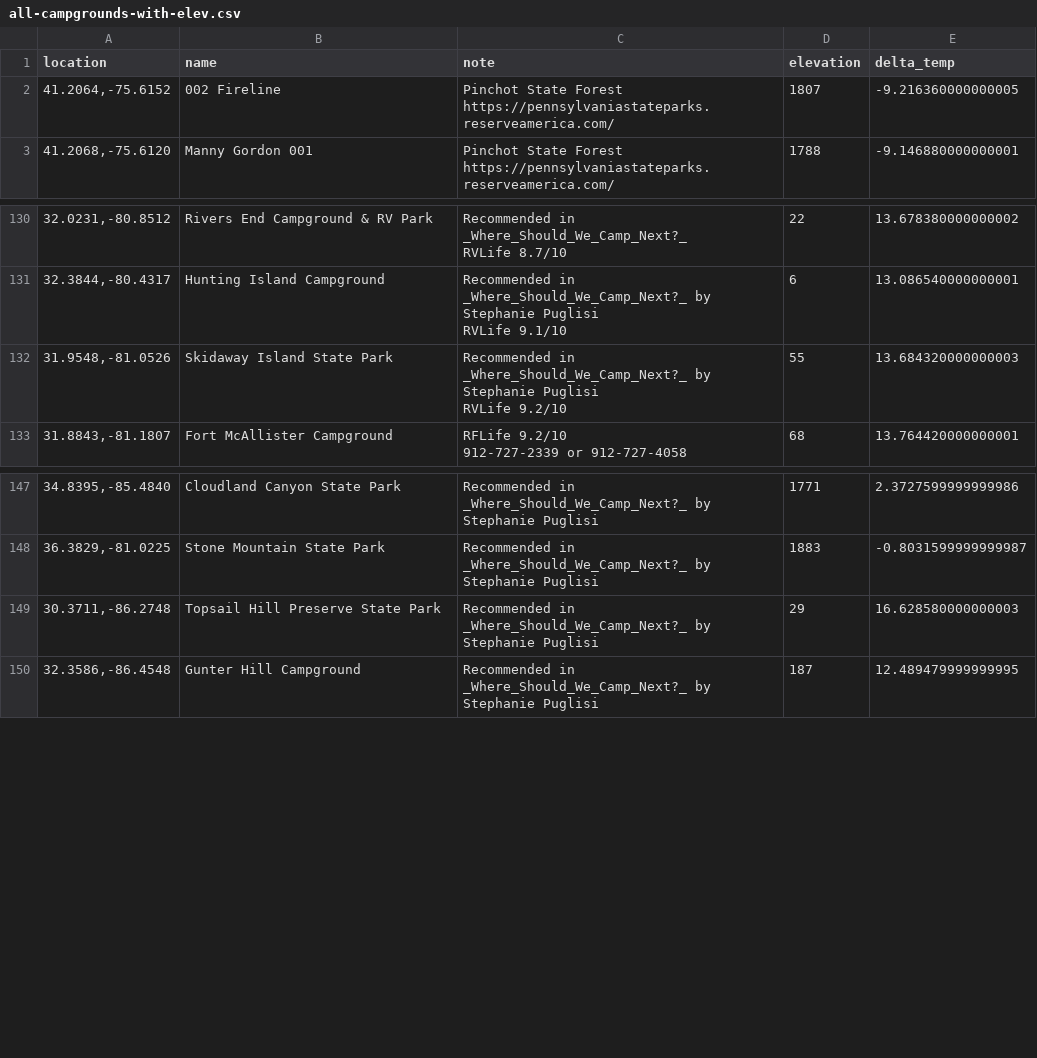
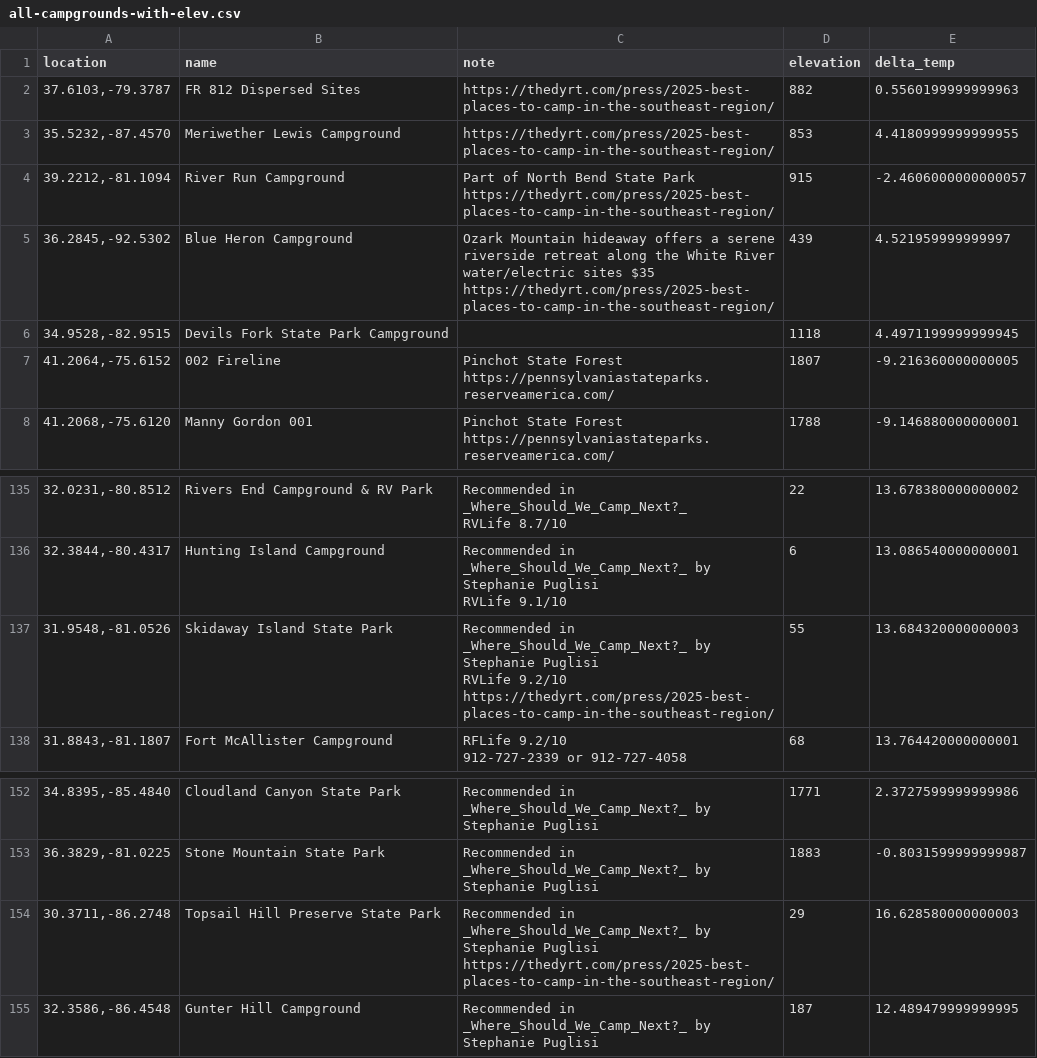
Before and after one commit to shade-tree-software/campgrounds, a CSV file: all-campgrounds-with-elev.csv, drawn as a sheet; only a part is shown, gaps mark what is left out; addresses are those after the commit; ↵ is a line break in a cell; the diff names each change by its address in the sheet, - before the commit and + after, or states it on an @@ line.

Commit message:
added sites from thedyrt best places to camp in southeast

```diff
--- a/all-campgrounds-with-elev.csv
+++ b/all-campgrounds-with-elev.csv
+row 2: 37.6103,-79.3787 | FR 812 Dispersed Sites | https://thedyrt.com/press/2025-best-places-to-camp-in-the-southeast-region/ | 882 | 0.5560199999999963
+row 3: 35.5232,-87.4570 | Meriwether Lewis Campground | https://thedyrt.com/press/2025-best-places-to-camp-in-the-southeast-region/ | 853 | 4.4180999999999955
+row 4: 39.2212,-81.1094 | River Run Campground | Part of North Bend State Park ↵ https://thedyrt.com/press/2025-best-places-to-camp-in-the-southeast-region/ | 915 | -2.4606000000000057
+row 5: 36.2845,-92.5302 | Blue Heron Campground | Ozark Mountain hideaway offers a serene riverside retreat along the White River ↵ water/electric sites $35 ↵ https://thedyrt.com/press/2025-best-places-to-camp-in-the-southeast-region/ | 439 | 4.521959999999997
+row 6: 34.9528,-82.9515 | Devils Fork State Park Campground |  | 1118 | 4.4971199999999945
-C137 (note): …RVLife 9.2/10
+C137 (note): …RVLife 9.2/10 ↵ https://thedyrt.com/press/2025-best-places-to-camp-in-the-southeast-region/
-C154 (note): …Stephanie Puglisi
+C154 (note): …Stephanie Puglisi ↵ https://thedyrt.com/press/2025-best-places-to-camp-in-the-southeast-region/
```
Also changed, not shown: 1 other file.
